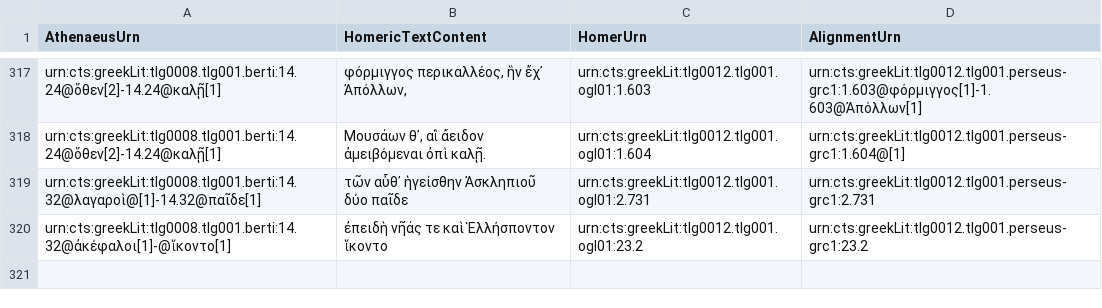
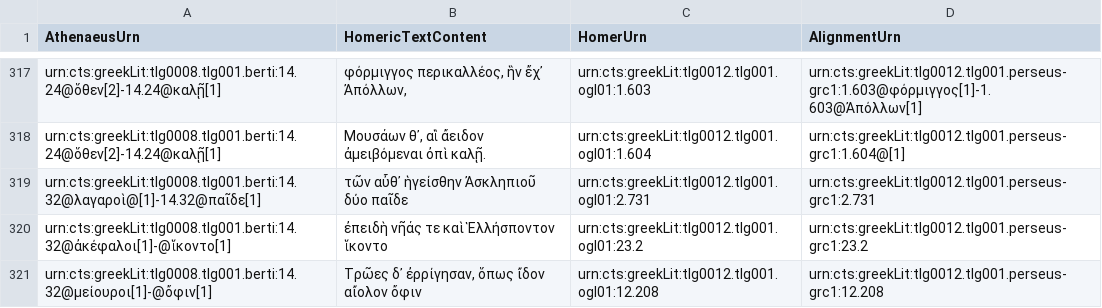
Before and after one commit to DigitalAthenaeus/homeric-reuse, a CSV file: tabular-data/htr.csv, drawn as a sheet; only a part is shown, gaps mark what is left out; the diff names each change by its address in the sheet, - before the commit and + after, or states it on an @@ line.

Commit message:
Update htr.csv

```diff
--- a/tabular-data/htr.csv
+++ b/tabular-data/htr.csv
+row 321: urn:cts:greekLit:tlg0008.tlg001.berti:14.32@μείουροι[1]-@ὄφιν[1] | Τρῶες δ᾽ ἐρρίγησαν, ὅπως ἴδον αἴολον ὄφιν | urn:cts:greekLit:tlg0012.tlg001.ogl01:12.208 | urn:cts:greekLit:tlg0012.tlg001.perseus-grc1:12.208
```
